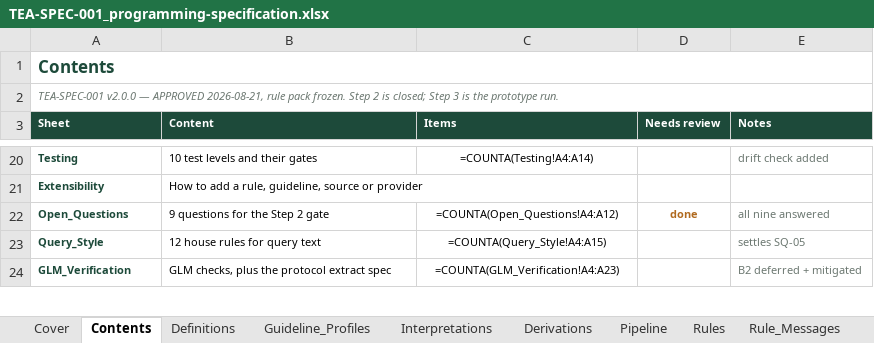
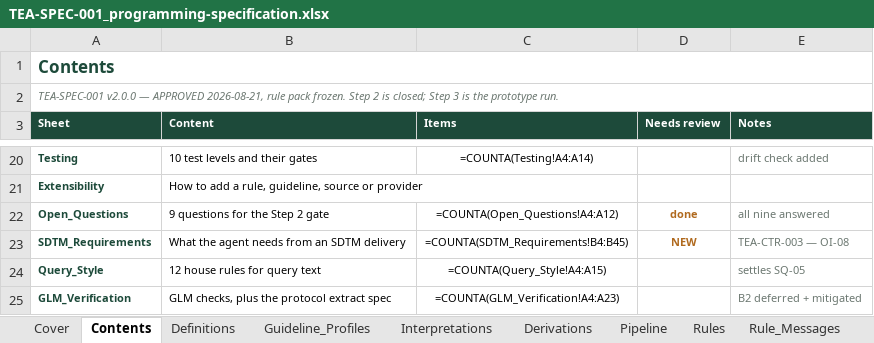
Before and after one commit to Dan5050-now/project1, an Excel workbook: docs/spec/TEA-SPEC-001_programming-specification.xlsx, sheet Contents, drawn as a sheet; only a part is shown, gaps mark what is left out; values as stored, in another font and other column widths than the file's, no borders; formulas without a stored value are shown as written; the diff names each change by its address in the sheet, - before the commit and + after, or states it on an @@ line.

```diff
--- a/docs/spec/TEA-SPEC-001_programming-specification.xlsx (sheet Contents)
+++ b/docs/spec/TEA-SPEC-001_programming-specification.xlsx (sheet Contents)
+row 23: SDTM_Requirements | What the agent needs from an SDTM delivery | =COUNTA(SDTM_Requirements!B4:B45) | NEW | TEA-CTR-003 — OI-08
```
Also changed, not shown: sheet Cover, other sheet tabs, docs/plan/TEA-PLAN-001_development-plan.xlsx, 2 other files.
